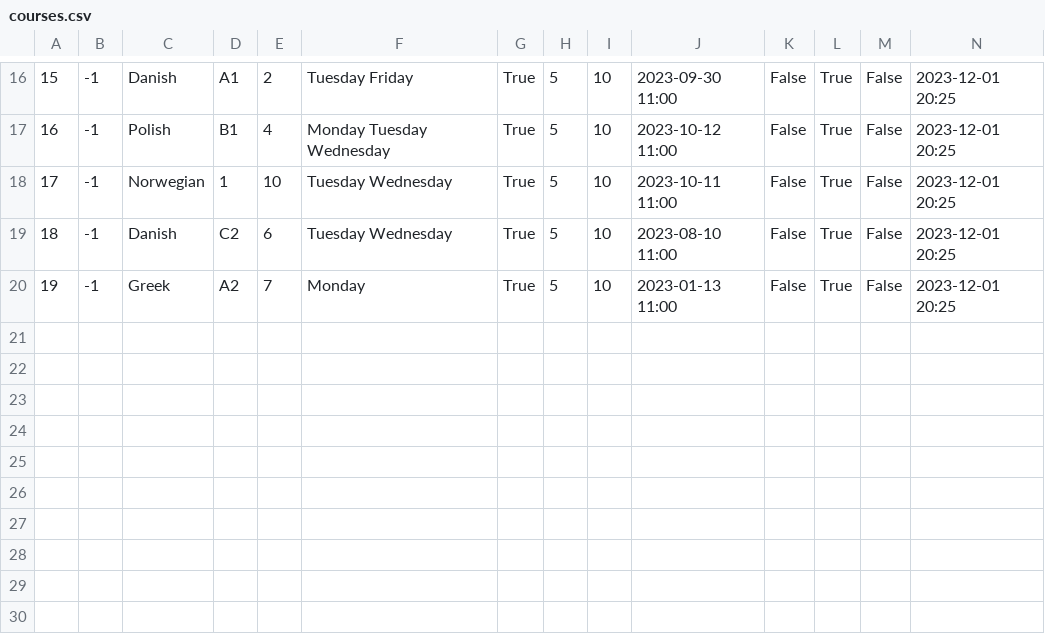
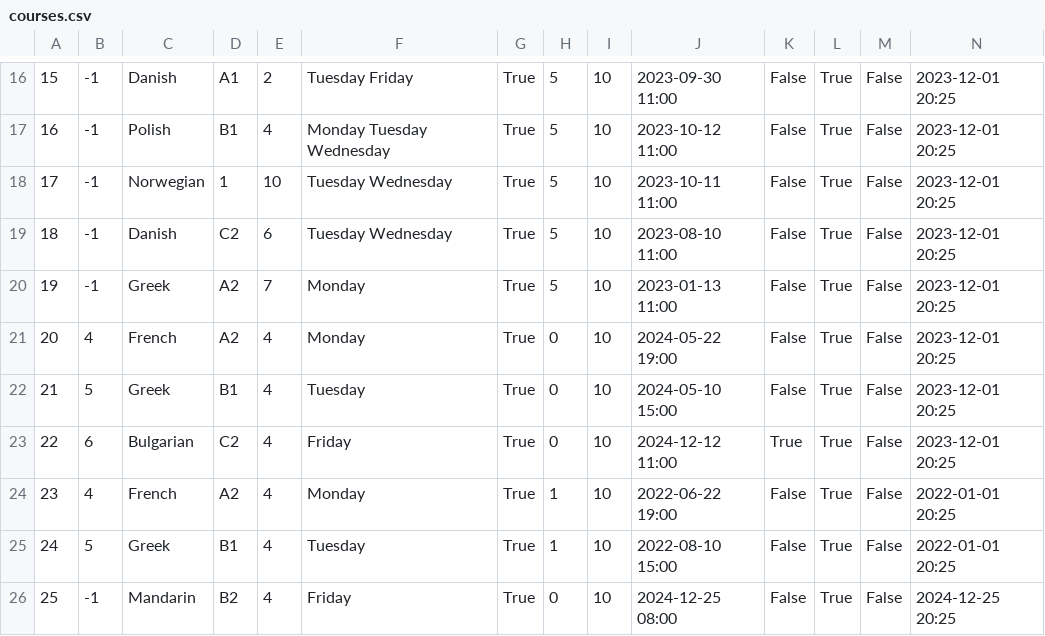
Before and after one commit to kzi-nastava/cp-usi-2024-5-a, a CSV file: LangLang/Data/courses.csv, drawn as a sheet; only a part is shown, gaps mark what is left out.

```diff
--- a/LangLang/Data/courses.csv
+++ b/LangLang/Data/courses.csv
@@ -20 +20,7 @@
 19|-1|Greek|A2|7|Monday|True|5|10|2023-01-13 11:00|False|True|False|2023-12-01 20:25
+20|4|French|A2|4|Monday|True|0|10|2024-05-22 19:00|False|True|False|2023-12-01 20:25
+21|5|Greek|B1|4|Tuesday|True|0|10|2024-05-10 15:00|False|True|False|2023-12-01 20:25
+22|6|Bulgarian|C2|4|Friday|True|0|10|2024-12-12 11:00|True|True|False|2023-12-01 20:25
+23|4|French|A2|4|Monday|True|1|10|2022-06-22 19:00|False|True|False|2022-01-01 20:25
+24|5|Greek|B1|4|Tuesday|True|1|10|2022-08-10 15:00|False|True|False|2022-01-01 20:25
+25|-1|Mandarin|B2|4|Friday|True|0|10|2024-12-25 08:00|False|True|False|2024-12-25 20:25
```
Also changed, not shown: LangLang/Data/tutors.csv, 2 other files.
